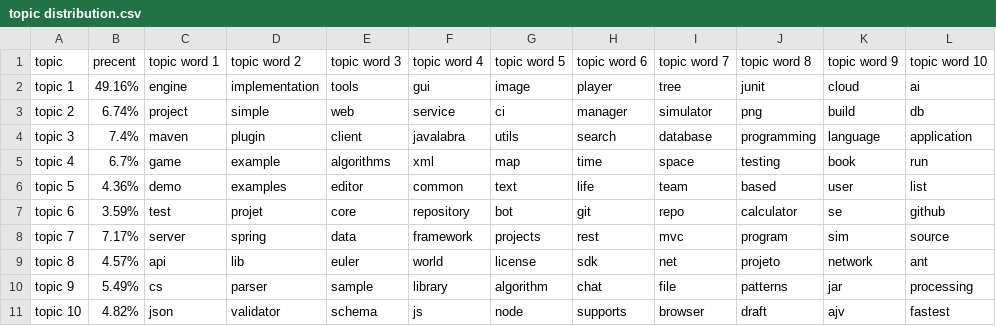
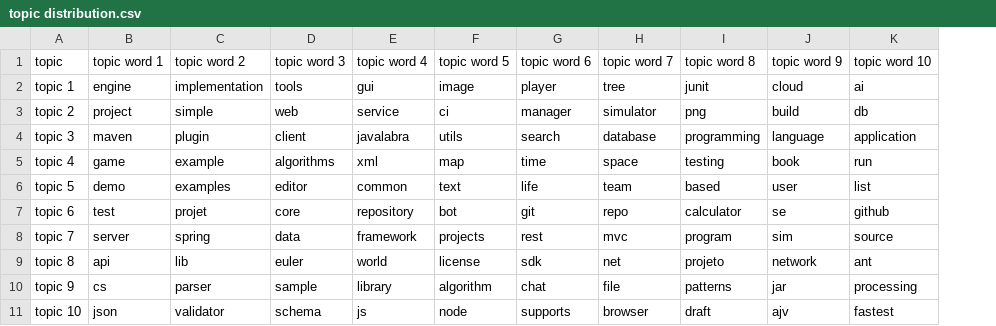
Before and after one commit to wuchiuwong/Diff-Testing-01, a CSV file: Details of experimental project/topic distribution.csv, drawn as a sheet; the diff names each change by its address in the sheet, - before the commit and + after, or states it on an @@ line.

Commit message:
Update topic distribution.csv

```diff
--- a/Details of experimental project/topic distribution.csv
+++ b/Details of experimental project/topic distribution.csv
-column B, rows 1-11: precent | 49.16% | 6.74% | 7.4% | 6.7% | 4.36% | 3.59% | 7.17% | 4.57% | 5.49% | 4.82%
```
